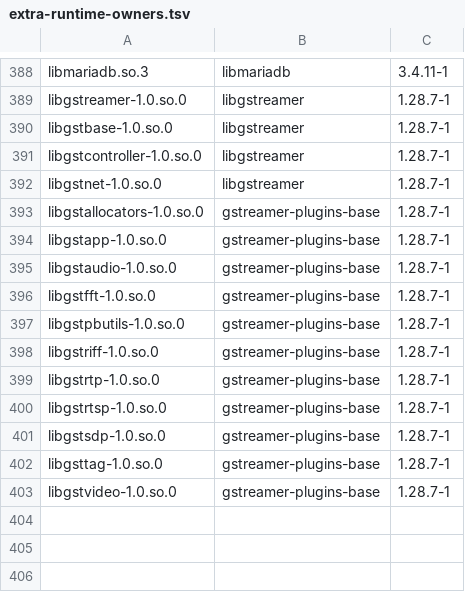
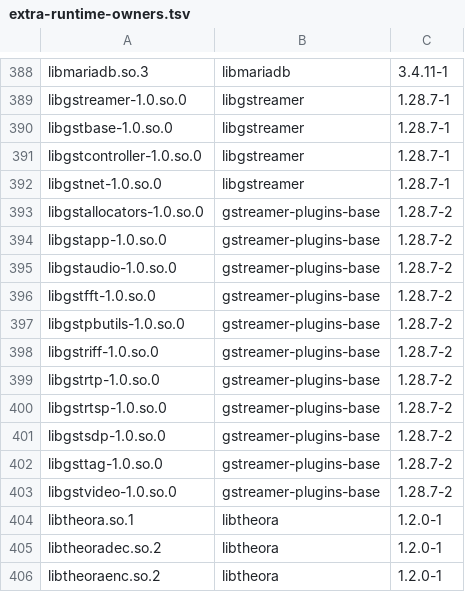
Before and after one commit to vicliu624/embedded-opkg-feed, a TSV file: platforms/tdvp-k230-r1/extra-runtime-owners.tsv, drawn as a sheet; only a part is shown, gaps mark what is left out.

```diff
--- a/platforms/tdvp-k230-r1/extra-runtime-owners.tsv
+++ b/platforms/tdvp-k230-r1/extra-runtime-owners.tsv
@@ -392,12 +392,15 @@ libgstcontroller-1.0.so.0|libgstreamer|1.28.7-1
 libgstnet-1.0.so.0|libgstreamer|1.28.7-1
-libgstallocators-1.0.so.0|gstreamer-plugins-base|1.28.7-1
-libgstapp-1.0.so.0|gstreamer-plugins-base|1.28.7-1
-libgstaudio-1.0.so.0|gstreamer-plugins-base|1.28.7-1
-libgstfft-1.0.so.0|gstreamer-plugins-base|1.28.7-1
-libgstpbutils-1.0.so.0|gstreamer-plugins-base|1.28.7-1
-libgstriff-1.0.so.0|gstreamer-plugins-base|1.28.7-1
-libgstrtp-1.0.so.0|gstreamer-plugins-base|1.28.7-1
-libgstrtsp-1.0.so.0|gstreamer-plugins-base|1.28.7-1
-libgstsdp-1.0.so.0|gstreamer-plugins-base|1.28.7-1
-libgsttag-1.0.so.0|gstreamer-plugins-base|1.28.7-1
-libgstvideo-1.0.so.0|gstreamer-plugins-base|1.28.7-1
+libgstallocators-1.0.so.0|gstreamer-plugins-base|1.28.7-2
+libgstapp-1.0.so.0|gstreamer-plugins-base|1.28.7-2
+libgstaudio-1.0.so.0|gstreamer-plugins-base|1.28.7-2
+libgstfft-1.0.so.0|gstreamer-plugins-base|1.28.7-2
+libgstpbutils-1.0.so.0|gstreamer-plugins-base|1.28.7-2
+libgstriff-1.0.so.0|gstreamer-plugins-base|1.28.7-2
+libgstrtp-1.0.so.0|gstreamer-plugins-base|1.28.7-2
+libgstrtsp-1.0.so.0|gstreamer-plugins-base|1.28.7-2
+libgstsdp-1.0.so.0|gstreamer-plugins-base|1.28.7-2
+libgsttag-1.0.so.0|gstreamer-plugins-base|1.28.7-2
+libgstvideo-1.0.so.0|gstreamer-plugins-base|1.28.7-2
+libtheora.so.1|libtheora|1.2.0-1
+libtheoradec.so.2|libtheora|1.2.0-1
+libtheoraenc.so.2|libtheora|1.2.0-1
```
Also changed, not shown: 16 other files.
